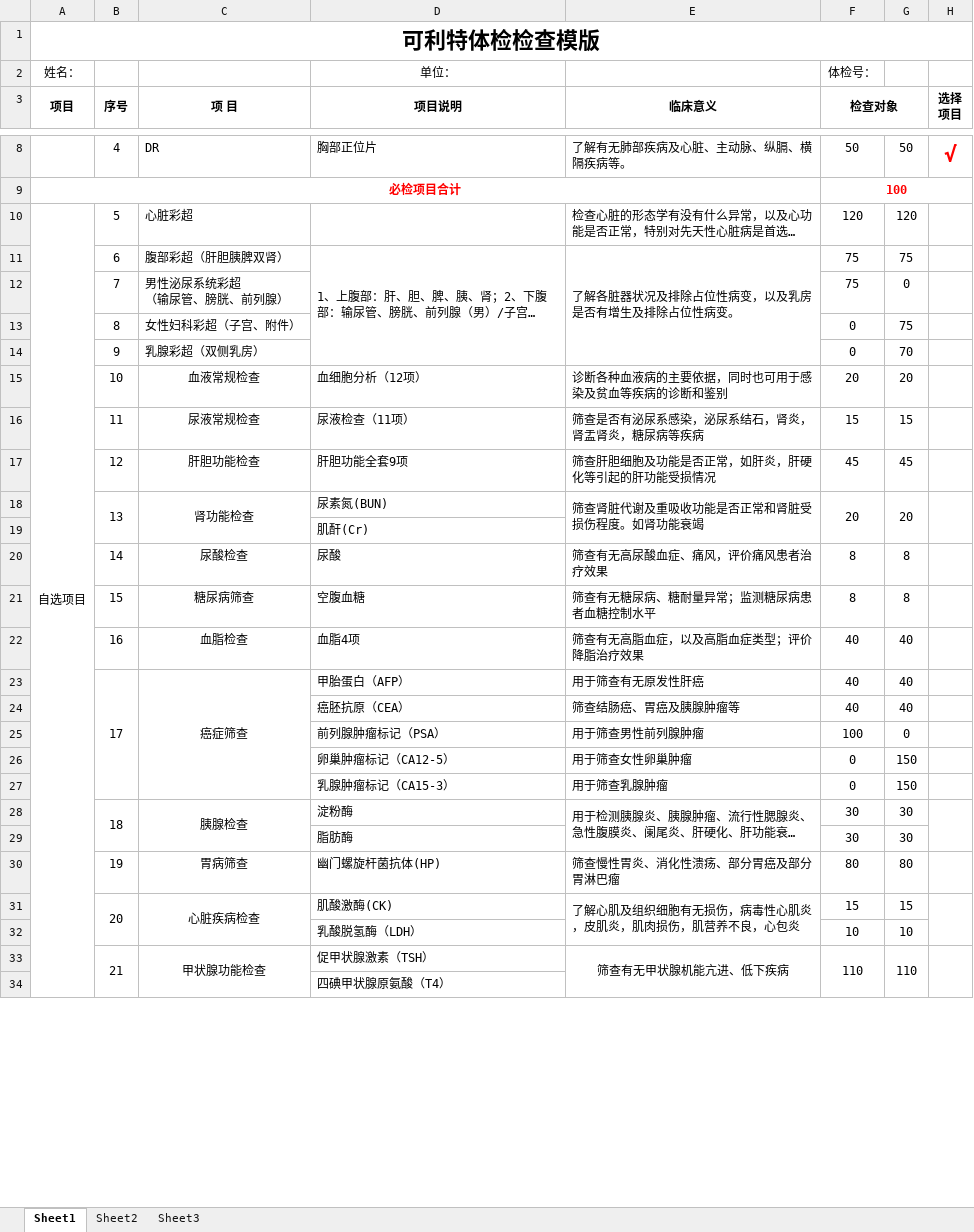
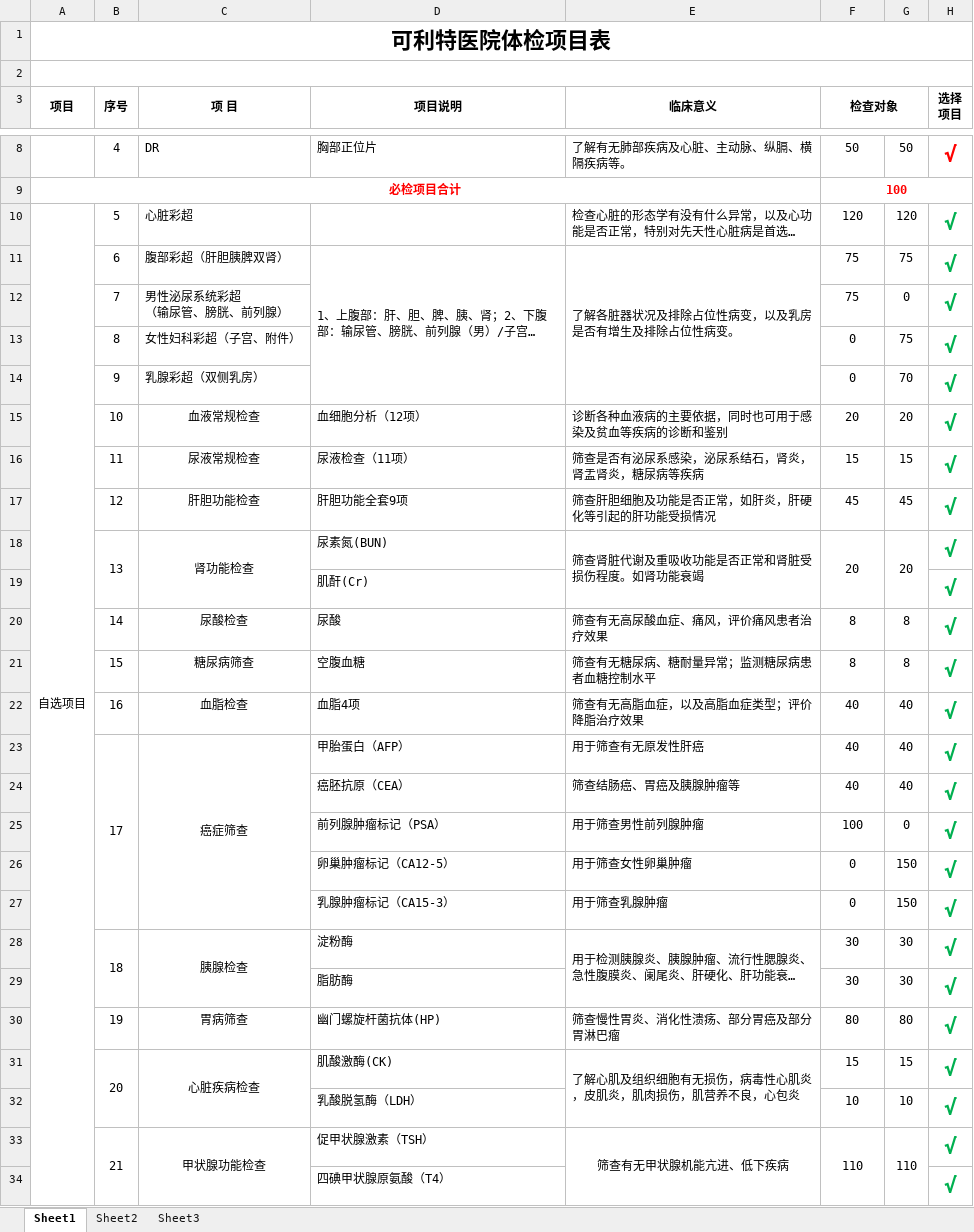
Before and after one commit to ttrr1/physicalExamination, an Excel workbook: CPRS/Excel/可利特.xlsx, sheet Sheet1, drawn as a sheet; only a part is shown, gaps mark what is left out; long unchanged cells end in …; values as stored, in another font and other column widths than the file's, no borders; the diff covers the shown part only; the diff names each change by its address in the sheet, - before the commit and + after, or states it on an @@ line.

```diff
--- a/CPRS/Excel/可利特.xlsx (sheet Sheet1)
+++ b/CPRS/Excel/可利特.xlsx (sheet Sheet1)
-A1 (项目): 可利特体检检查模版
+A1 (项目): 可利特医院体检项目表
-row 2: 姓名： |  |  | 单位： |  | 体检号：
+row 2: (empty)
+A2:H2 merged
-H10:H34 (选择 项目): (empty)
+H10:H34 (选择 项目): √
-H18:H19 merged
-H28:H29 merged
-H31:H32 merged
-H33:H35 merged
```
Also changed, not shown: 12 edited cells and merged cells elsewhere in this sheet, 28 other files.
